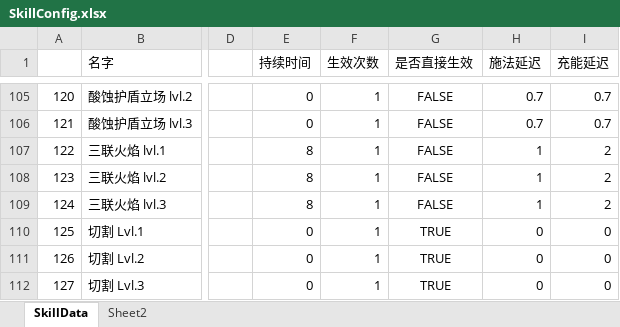
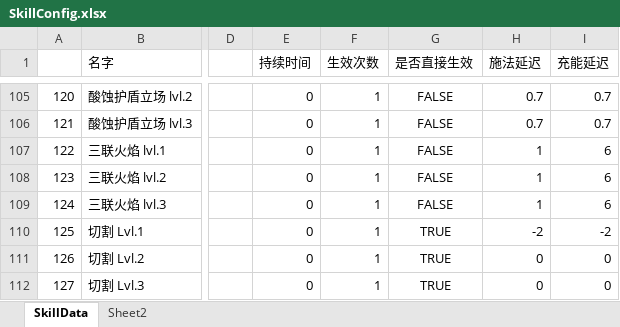
Before and after one commit to explosive-elephant-club/auto-chess, an Excel workbook: Assets/asoliddev - Auto Chess/Config/SkillConfig.xlsx, sheet SkillData, drawn as a sheet; only a part is shown, gaps mark what is left out; values as stored, in another font and other column widths than the file's, no borders; the diff names each change by its address in the sheet, - before the commit and + after, or states it on an @@ line.

```diff
--- a/Assets/asoliddev - Auto Chess/Config/SkillConfig.xlsx (sheet SkillData)
+++ b/Assets/asoliddev - Auto Chess/Config/SkillConfig.xlsx (sheet SkillData)
-E107:E109 (持续时间): 8
+E107:E109 (持续时间): 0
-I107:I109 (充能延迟): 2
+I107:I109 (充能延迟): 6
-H110 (施法延迟): 0
+H110 (施法延迟): -2
-I110 (充能延迟): 0
+I110 (充能延迟): -2
```
Also changed, not shown: Assets/asoliddev - Auto Chess/Config/ConstructorConfig.xlsx, 33 other files.
